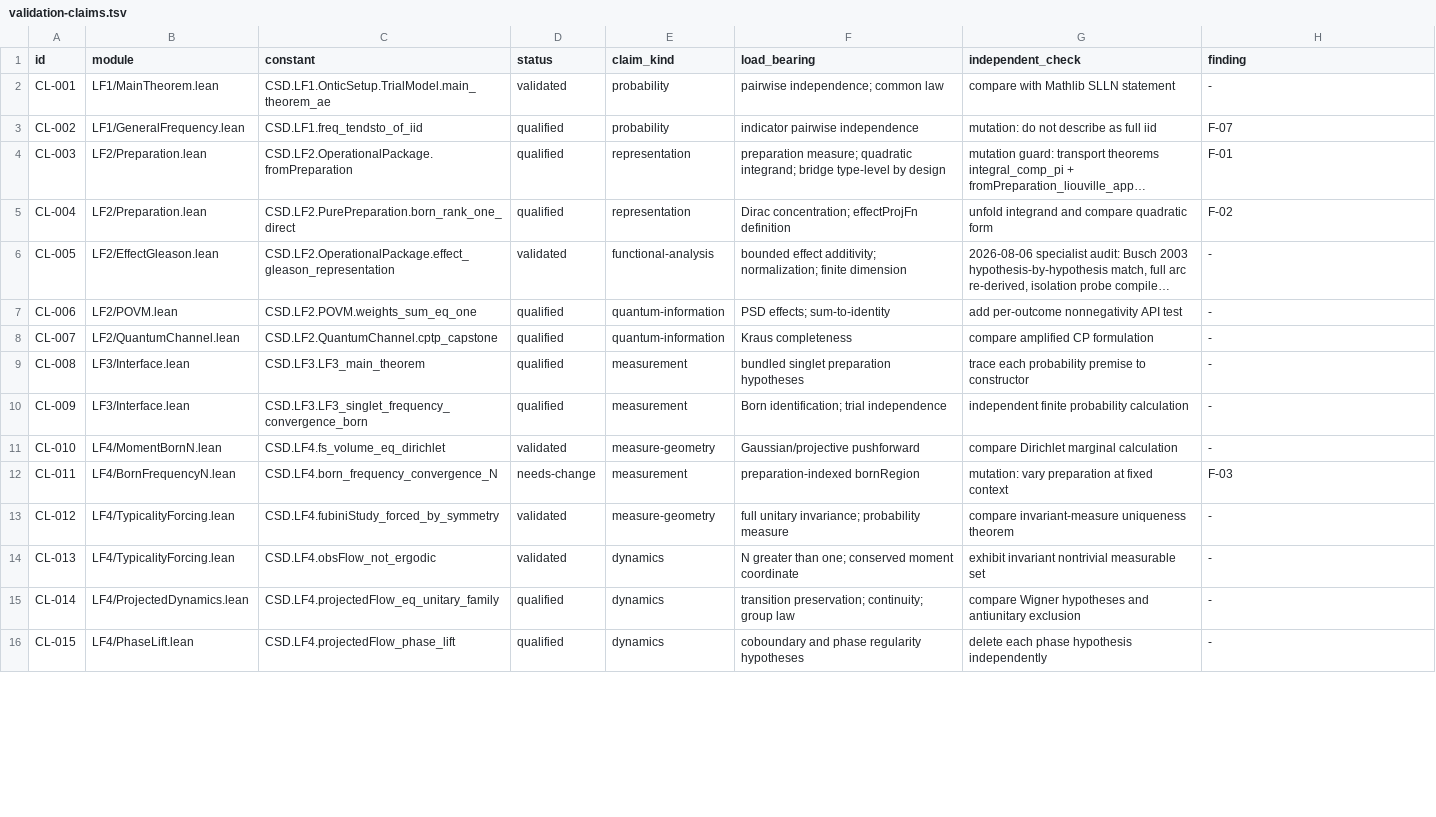
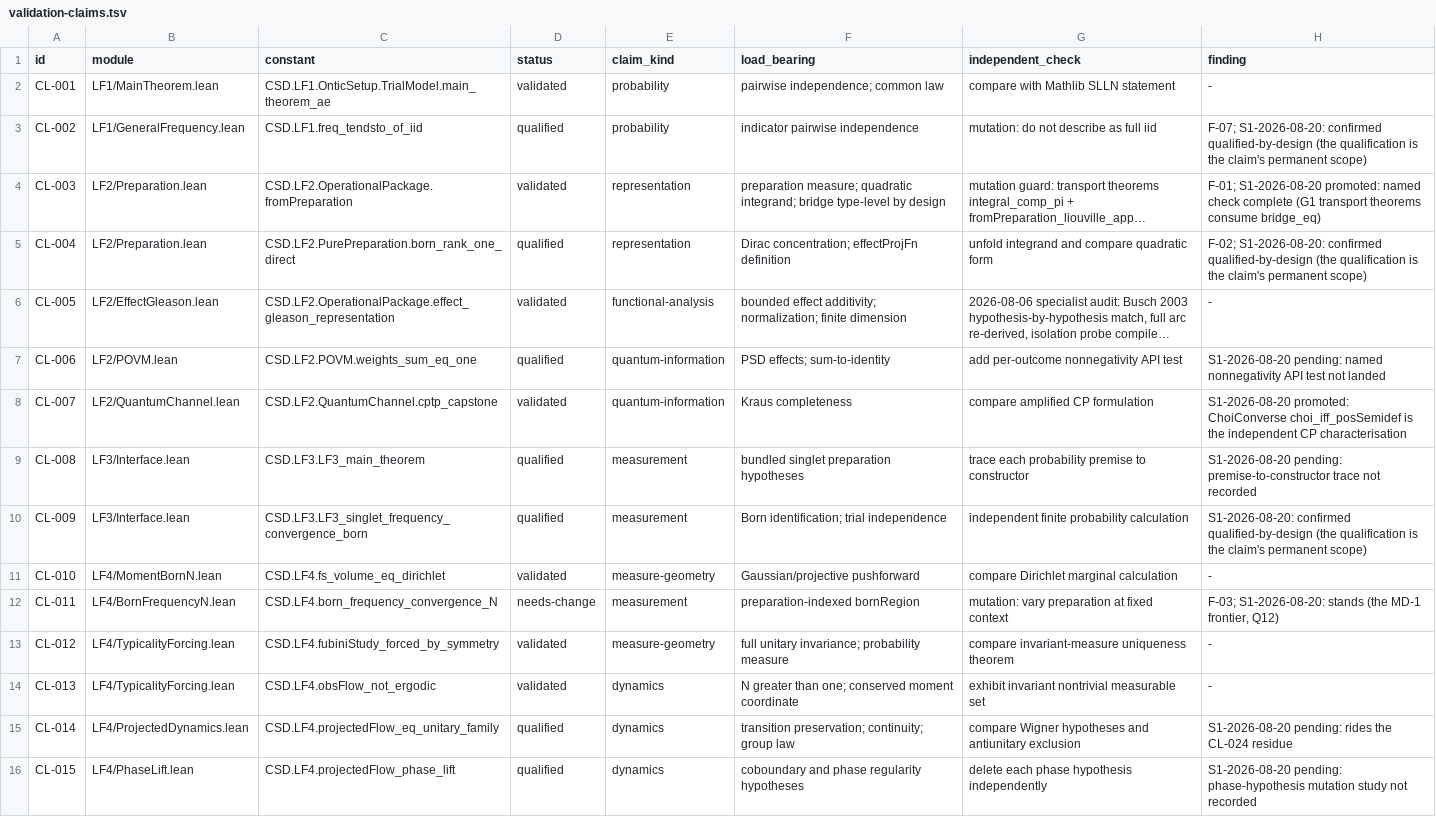
Before and after one commit to zblore/csd-lean4, a TSV file: specs/validation-claims.tsv, drawn as a sheet; only a part is shown; long unchanged cells end in …; the diff covers the shown part only; the diff names each change by its address in the sheet, - before the commit and + after, or states it on an @@ line.

```diff
--- a/specs/validation-claims.tsv
+++ b/specs/validation-claims.tsv
-H3 (finding): F-07
+H3 (finding): F-07; S1-2026-08-20: confirmed qualified-by-design (the qualification is the claim's permanent scope)
-D4 (status): qualified
+D4 (status): validated
-H4 (finding): F-01
+H4 (finding): F-01; S1-2026-08-20 promoted: named check complete (G1 transport theorems consume bridge_eq)
-H5 (finding): F-02
+H5 (finding): F-02; S1-2026-08-20: confirmed qualified-by-design (the qualification is the claim's permanent scope)
-H7 (finding): -
+H7 (finding): S1-2026-08-20 pending: named nonnegativity API test not landed
-D8 (status): qualified
+D8 (status): validated
-H8 (finding): -
+H8 (finding): S1-2026-08-20 promoted: ChoiConverse choi_iff_posSemidef is the independent CP characterisation
-H9 (finding): -
+H9 (finding): S1-2026-08-20 pending: premise-to-constructor trace not recorded
-H10 (finding): -
+H10 (finding): S1-2026-08-20: confirmed qualified-by-design (the qualification is the claim's permanent scope)
-H12 (finding): F-03
+H12 (finding): F-03; S1-2026-08-20: stands (the MD-1 frontier, Q12)
-H15 (finding): -
+H15 (finding): S1-2026-08-20 pending: rides the CL-024 residue
-H16 (finding): -
+H16 (finding): S1-2026-08-20 pending: phase-hypothesis mutation study not recorded
```
Also changed, not shown: 44 edited cells elsewhere in this file, 1 other file.
